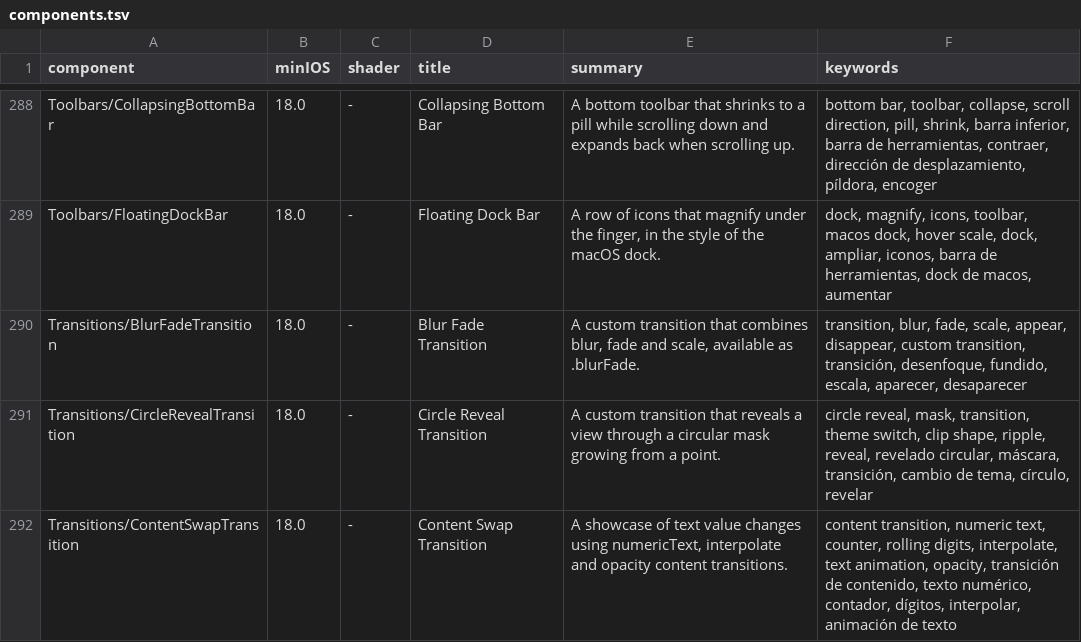
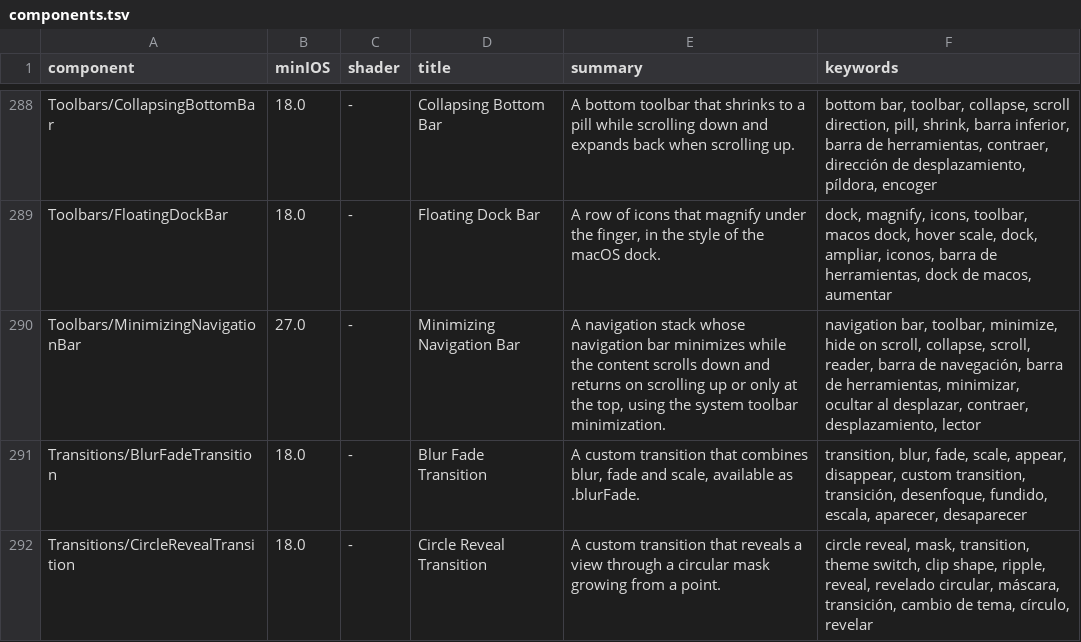
Before and after one commit to magnoscg/swiftui-blocks, a TSV file: components.tsv, drawn as a sheet; only a part is shown, gaps mark what is left out; the shorter side is filled out with more unchanged rows.

Commit message:
feat(toolbars): add Minimizing Navigation Bar
A navigation stack whose navigation bar gets out of the way while the
content scrolls down, with the toolbar minimization of iOS 27: the bar
returns as soon as the content scrolls up, or only once it is back at the
top, and the content can take the room it leaves. The demo is a reader
with a menu that switches between the two ways back.

The modifiers go on the screen inside the stack, because on the
NavigationStack itself they do nothing. The bottom toolbar is left out:
with the same modifiers it does not minimize on iPhone, so the component
only promises the navigation bar.

Riesgo: bajo · new component, no tooling or CI changes

```diff
--- a/components.tsv
+++ b/components.tsv
@@ -289,2 +289,3 @@ Toolbars/CollapsingBottomBar	18.0	-	Collapsing Bottom Bar	A bottom toolbar that
 Toolbars/FloatingDockBar	18.0	-	Floating Dock Bar	A row of icons that magnify under the finger, in the style of the macOS dock.	dock, magnify, icons, toolbar, macos dock, hover scale, dock, ampliar, iconos, barra de herramientas, dock de macos, aumentar
+Toolbars/MinimizingNavigationBar	27.0	-	Minimizing Navigation Bar	A navigation stack whose navigation bar minimizes while the content scrolls down and returns on scrolling up or only at the top, using the system toolbar minimization.	navigation bar, toolbar, minimize, hide on scroll, collapse, scroll, reader, barra de navegación, barra de herramientas, minimizar, ocultar al desplazar, contraer, desplazamiento, lector
 Transitions/BlurFadeTransition	18.0	-	Blur Fade Transition	A custom transition that combines blur, fade and scale, available as .blurFade.	transition, blur, fade, scale, appear, disappear, custom transition, transición, desenfoque, fundido, escala, aparecer, desaparecer
```
Also changed, not shown: 11 other files.
